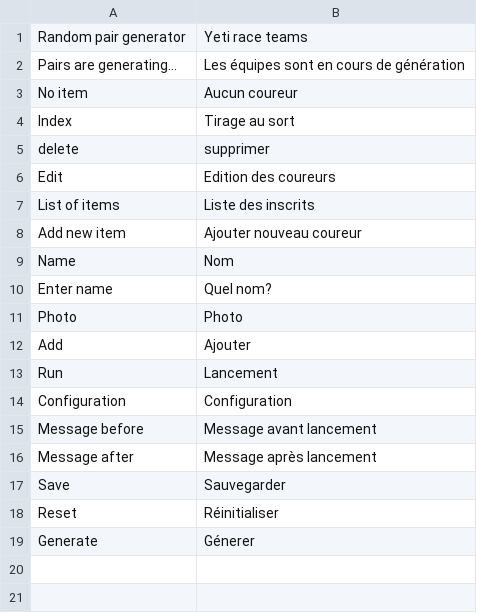
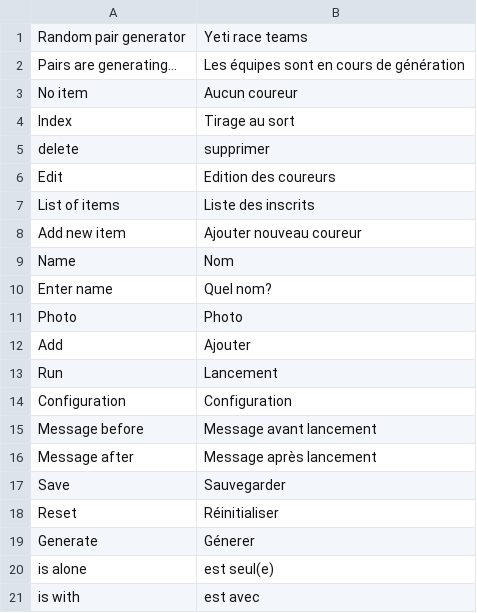
Before and after one commit to lobre/random-pair-generator, a CSV file: static/translate.csv, drawn as a sheet; the diff names each change by its address in the sheet, - before the commit and + after, or states it on an @@ line.

```diff
--- a/static/translate.csv
+++ b/static/translate.csv
+row 20: is alone | est seul(e)
+row 21: is with | est avec
```
Also changed, not shown: 5 other files.
